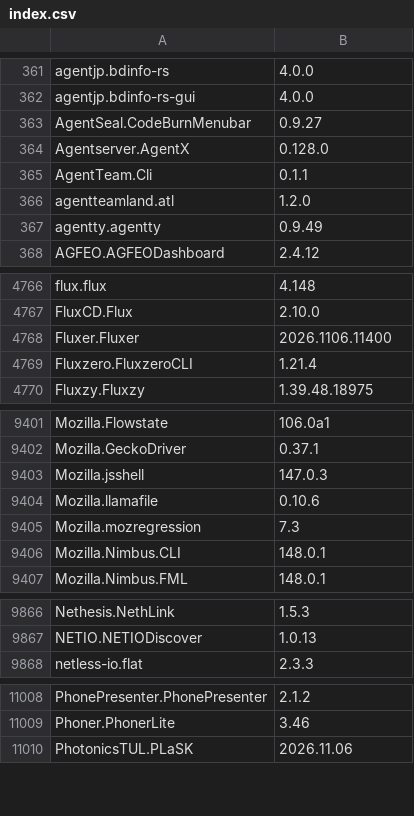
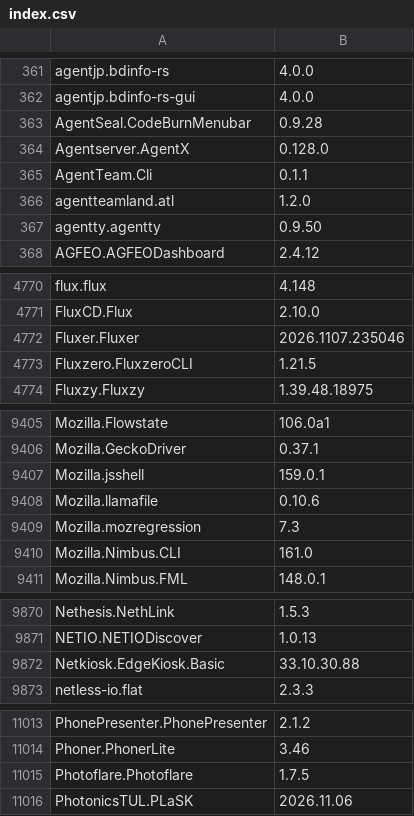
Before and after one commit to NakanoSanku/winget-pkgs-index, a CSV file: index.csv, drawn as a sheet; only a part is shown, gaps mark what is left out; the diff covers the shown part only.

```diff
--- a/index.csv
+++ b/index.csv
@@ -362,3 +362,3 @@
 "agentjp.bdinfo-rs-gui","4.0.0"
-"AgentSeal.CodeBurnMenubar","0.9.27"
+"AgentSeal.CodeBurnMenubar","0.9.28"
 "Agentserver.AgentX","0.128.0"
@@ -366,3 +366,3 @@
 "agentteamland.atl","1.2.0"
-"agentty.agentty","0.9.49"
+"agentty.agentty","0.9.50"
 "AGFEO.AGFEODashboard","2.4.12"
@@ -4767,4 +4771,4 @@
 "FluxCD.Flux","2.10.0"
-"Fluxer.Fluxer","2026.1106.11400"
-"Fluxzero.FluxzeroCLI","1.21.4"
+"Fluxer.Fluxer","2026.1107.235046"
+"Fluxzero.FluxzeroCLI","1.21.5"
 "Fluxzy.Fluxzy","1.39.48.18975"
@@ -9402,6 +9406,6 @@
 "Mozilla.GeckoDriver","0.37.1"
-"Mozilla.jsshell","147.0.3"
+"Mozilla.jsshell","159.0.1"
 "Mozilla.llamafile","0.10.6"
 "Mozilla.mozregression","7.3"
-"Mozilla.Nimbus.CLI","148.0.1"
+"Mozilla.Nimbus.CLI","161.0"
 "Mozilla.Nimbus.FML","148.0.1"
@@ -9867,2 +9871,3 @@
 "NETIO.NETIODiscover","1.0.13"
+"Netkiosk.EdgeKiosk.Basic","33.10.30.88"
 "netless-io.flat","2.3.3"
@@ -11009,2 +11014,3 @@
 "Phoner.PhonerLite","3.46"
+"Photoflare.Photoflare","1.7.5"
 "PhotonicsTUL.PLaSK","2026.11.06"
```
Also changed, not shown: 8 added rows and 90 edited cells elsewhere in this file, 3 other files.
